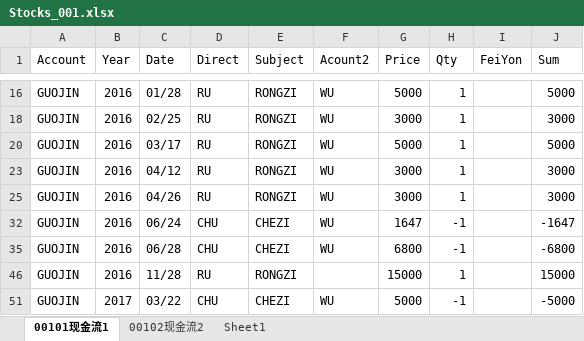
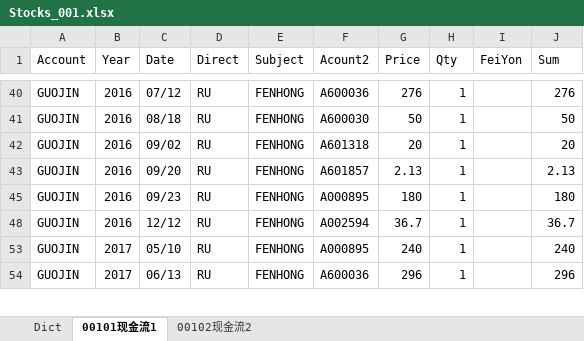
Before and after one commit to wuzhen0808/daydayup, an Excel workbook: stocks/Stocks_001.xlsx, sheet 00101现金流1, drawn as a sheet; only a part is shown, gaps mark what is left out; values as stored, in another font and other column widths than the file's, no borders; removed rows and columns are numbered as before the commit, all else as after; the diff covers the shown part only; the diff names each change by its address in the sheet, - before the commit and + after, or states it on an @@ line.

```diff
--- a/stocks/Stocks_001.xlsx (sheet 00101现金流1)
+++ b/stocks/Stocks_001.xlsx (sheet 00101现金流1)
-sheet tab: Sheet1
+sheet tab: Dict
@@ sheet tab order changed: Dict | 00101现金流1 | 00102现金流2 @@
-C40 (Date): 01/28
+C40 (Date): 07/12
-E40:E43 (Subject): RONGZI
+E40:E43 (Subject): FENHONG
-F40 (Acount2): WU
+F40 (Acount2): A600036
-G40 (Price): 5000
+G40 (Price): 276
-J40 (Sum): 5000
+J40 (Sum): 276
-C41 (Date): 02/25
+C41 (Date): 08/18
-F41 (Acount2): WU
+F41 (Acount2): A600030
-G41 (Price): 3000
+G41 (Price): 50
-J41 (Sum): 3000
+J41 (Sum): 50
-C42 (Date): 03/17
+C42 (Date): 09/02
-F42 (Acount2): WU
+F42 (Acount2): A601318
-G42 (Price): 5000
+G42 (Price): 20
-J42 (Sum): 5000
+J42 (Sum): 20
-C43 (Date): 04/12
+C43 (Date): 09/20
-F43 (Acount2): WU
+F43 (Acount2): A601857
-G43 (Price): 3000
+G43 (Price): 2.13
-J43 (Sum): 3000
+J43 (Sum): 2.13
-C45 (Date): 04/26
+C45 (Date): 09/23
-E45 (Subject): RONGZI
+E45 (Subject): FENHONG
-F45 (Acount2): WU
+F45 (Acount2): A000895
-G45 (Price): 3000
+G45 (Price): 180
-J45 (Sum): 3000
+J45 (Sum): 180
@@ row 32 hidden: GUOJIN | 2016 | 06/24 | CHU | CHEZI | WU | 1647 | -1 |  | -1647 @@
@@ row 35 hidden: GUOJIN | 2016 | 06/28 | CHU | CHEZI | WU | 6800 | -1 |  | -6800 @@
-C48 (Date): 11/28
+C48 (Date): 12/12
-E48 (Subject): RONGZI
+E48 (Subject): FENHONG
-F48 (Acount2): (empty)
+F48 (Acount2): A002594
-G48 (Price): 15000
+G48 (Price): 36.7
-J48 (Sum): 15000
+J48 (Sum): 36.7
@@ row 51 hidden: GUOJIN | 2017 | 03/22 | CHU | CHEZI | WU | 5000 | -1 |  | -5000 @@
@@ row 53 unhidden: GUOJIN | 2017 | 05/10 | RU | FENHONG | A000895 | 240 | 1 |  | 240 @@
@@ row 54 unhidden: GUOJIN | 2017 | 06/13 | RU | FENHONG | A600036 | 296 | 1 |  | 296 @@
```
Also changed, not shown: 8 added rows, 3 hidden or unhidden rows and 34 edited cells elsewhere in this sheet, sheet 00102现金流2, sheet Dict, formulas that keep their value, hidden cells, 10 other files.
